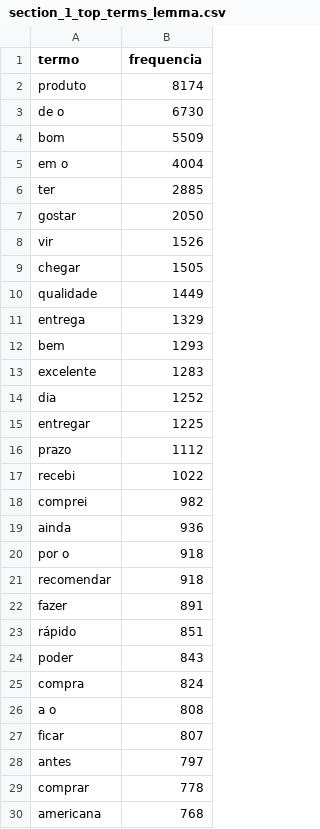
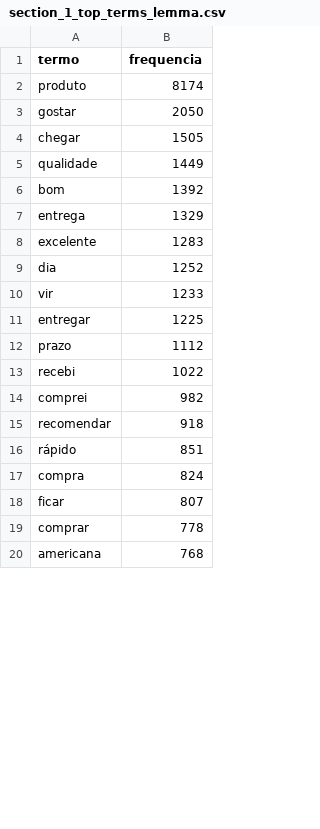
Before and after one commit to DrakeDarkson/Processamento-de-linguagem-natural-Assessment, a CSV file: outputs/tables/section_1_top_terms_lemma.csv, drawn as a sheet; only a part is shown; removed rows and columns are numbered as before the commit, all else as after; the diff covers the shown part only; the diff names each change by its address in the sheet, - before the commit and + after, or states it on an @@ line.

```diff
--- a/outputs/tables/section_1_top_terms_lemma.csv
+++ b/outputs/tables/section_1_top_terms_lemma.csv
-row 3: de o | 6730
-row 4: bom | 5509
-row 5: em o | 4004
-row 6: ter | 2885
-row 8: vir | 1526
+row 6: bom | 1392
-row 12: bem | 1293
+row 10: vir | 1233
-row 19: ainda | 936
-row 20: por o | 918
-row 22: fazer | 891
-row 24: poder | 843
-row 26: a o | 808
-row 28: antes | 797
```
Also changed, not shown: 11 added rows and 1 removed row elsewhere in this file, outputs/tables/section_1_vocab_impact.csv, 51 other files.
